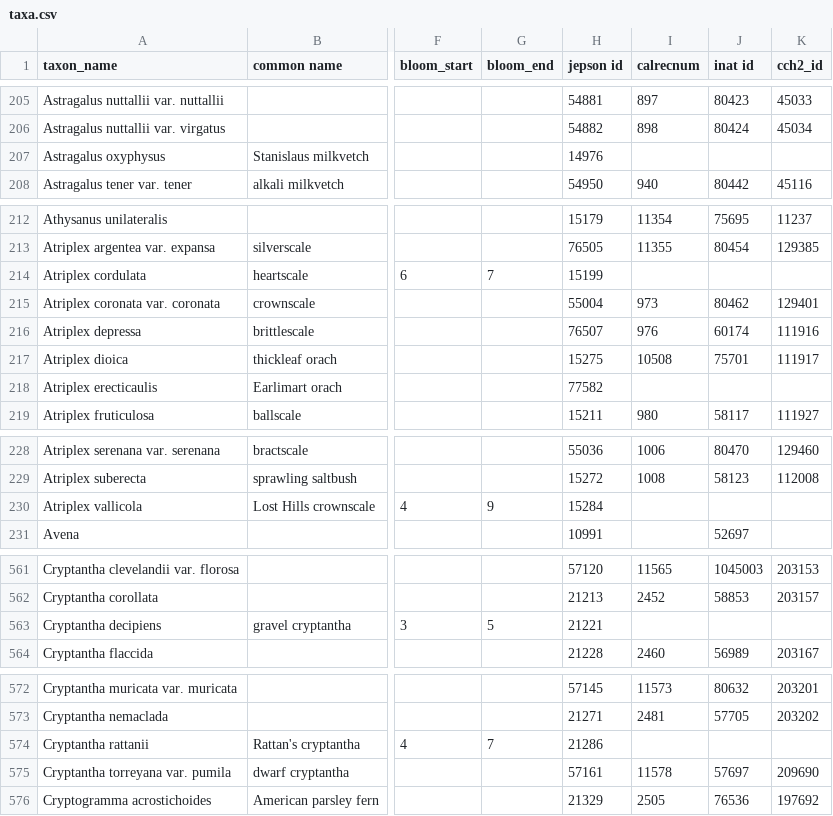
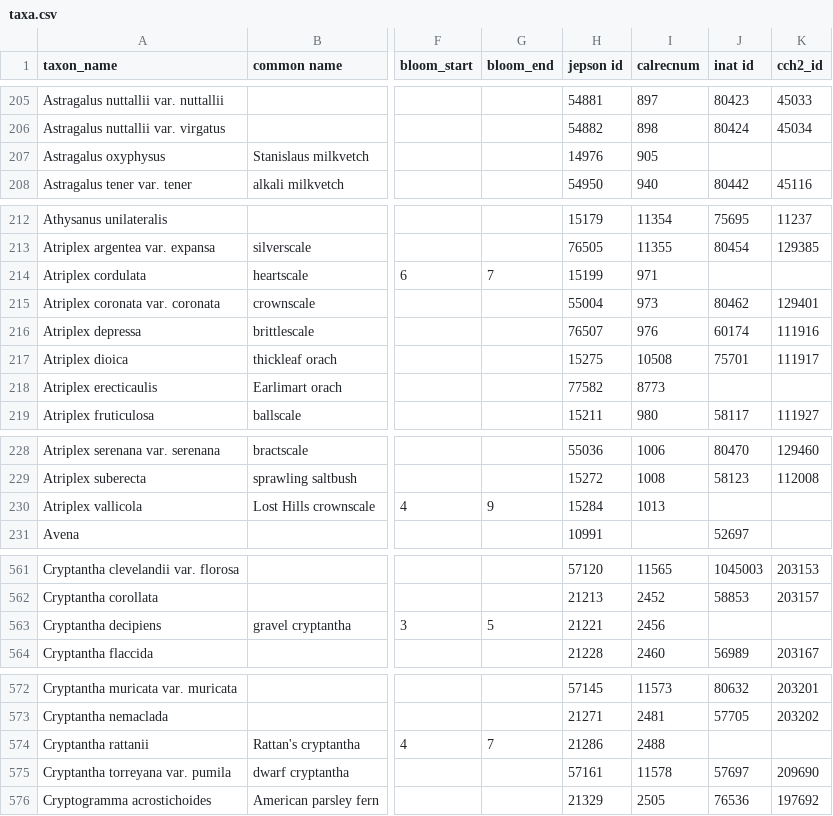
Before and after one commit to ca-plants/ca-plant-list, a CSV file: data/taxa.csv, drawn as a sheet; only a part is shown, gaps mark what is left out; the diff covers the shown part only; the diff names each change by its address in the sheet, - before the commit and + after, or states it on an @@ line.

Commit message:
calflora updates

```diff
--- a/data/taxa.csv
+++ b/data/taxa.csv
-I207 (calrecnum): (empty)
+I207 (calrecnum): 905
-I214 (calrecnum): (empty)
+I214 (calrecnum): 971
-I218 (calrecnum): (empty)
+I218 (calrecnum): 8773
-I230 (calrecnum): (empty)
+I230 (calrecnum): 1013
-I563 (calrecnum): (empty)
+I563 (calrecnum): 2456
-I574 (calrecnum): (empty)
+I574 (calrecnum): 2488
```
Also changed, not shown: 9 edited cells elsewhere in this file.
